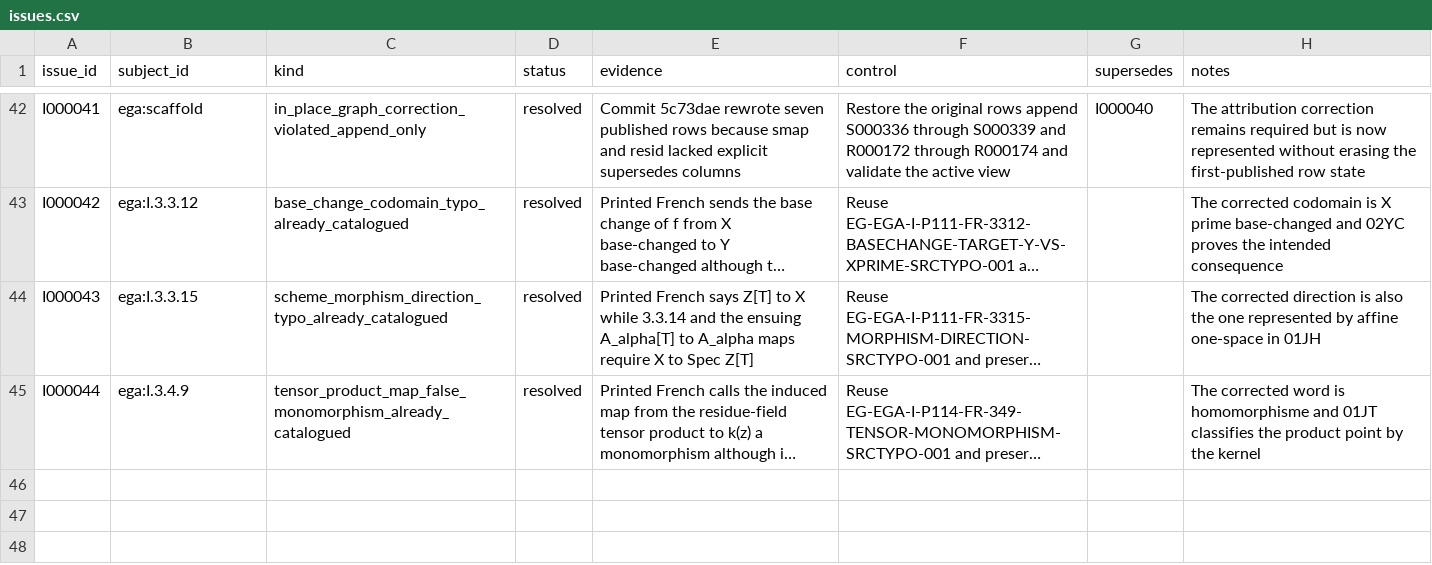
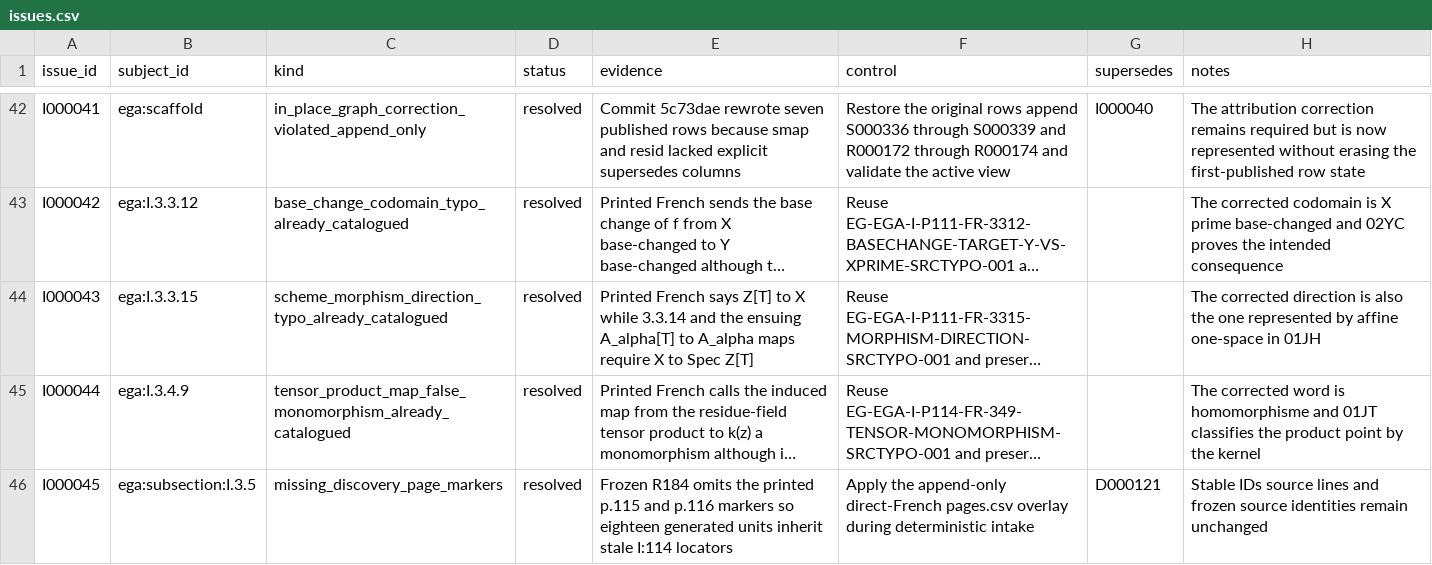
Before and after one commit to KokunoYumeto/stacks-english-ai-edition, a CSV file: ega/issues.csv, drawn as a sheet; only a part is shown, gaps mark what is left out; long unchanged cells end in …; the diff names each change by its address in the sheet, - before the commit and + after, or states it on an @@ line.

```diff
--- a/ega/issues.csv
+++ b/ega/issues.csv
+row 46: I000045 | ega:subsection:I.3.5 | missing_discovery_page_markers | resolved | Frozen R184 omits the printed p.115 and p.116 markers so eighteen generated units inherit stale I:114 locators | Apply the append-only direct-French pages.csv overlay during deterministic intake | D000121 | Stable IDs source lines and frozen source identities remain unchanged
```
Also changed, not shown: ega/agent.csv, ega/dec.csv, 11 other files.
